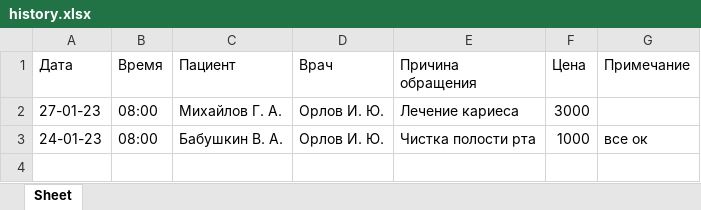
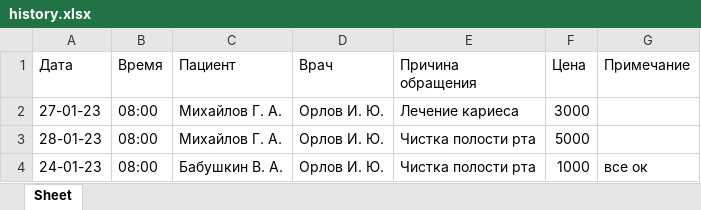
Before and after one commit to flexyw1be/DentalProject, an Excel workbook: history.xlsx, sheet Sheet, drawn as a sheet; values as stored, in another font and other column widths than the file's, no borders; the diff names each change by its address in the sheet, - before the commit and + after, or states it on an @@ line.

```diff
--- a/history.xlsx (sheet Sheet)
+++ b/history.xlsx (sheet Sheet)
+row 3: 28-01-23 | 08:00 | Михайлов Г. А. | Орлов И. Ю. | Чистка полости рта | 5000
```
Also changed, not shown: 2 other files.
